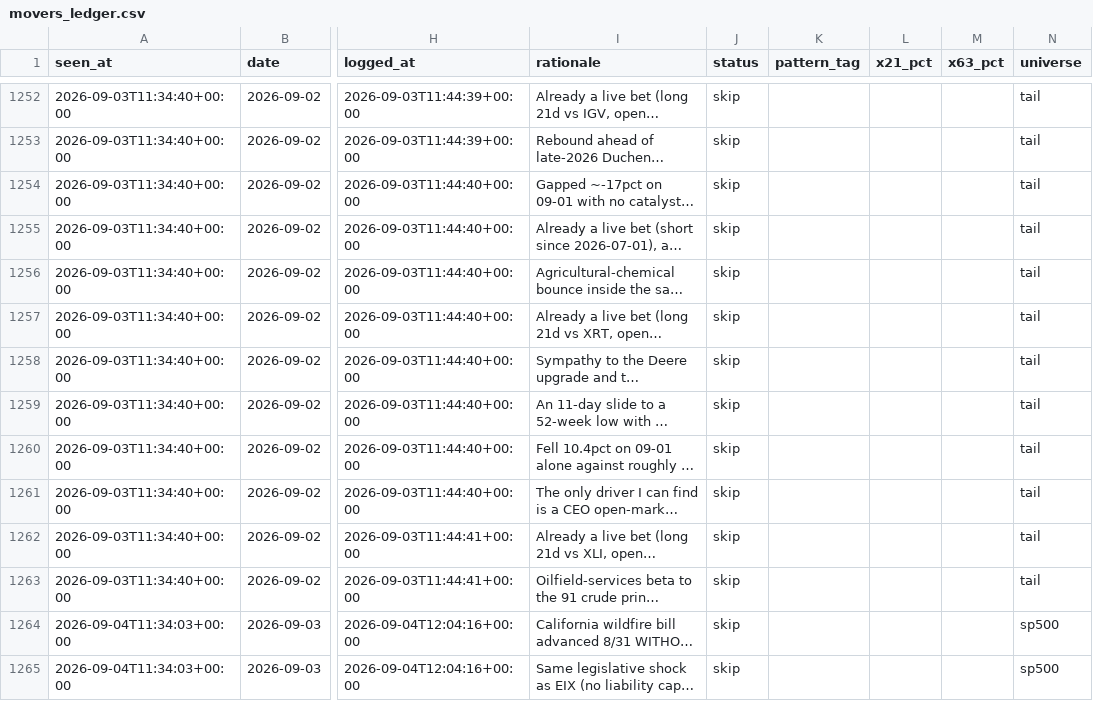
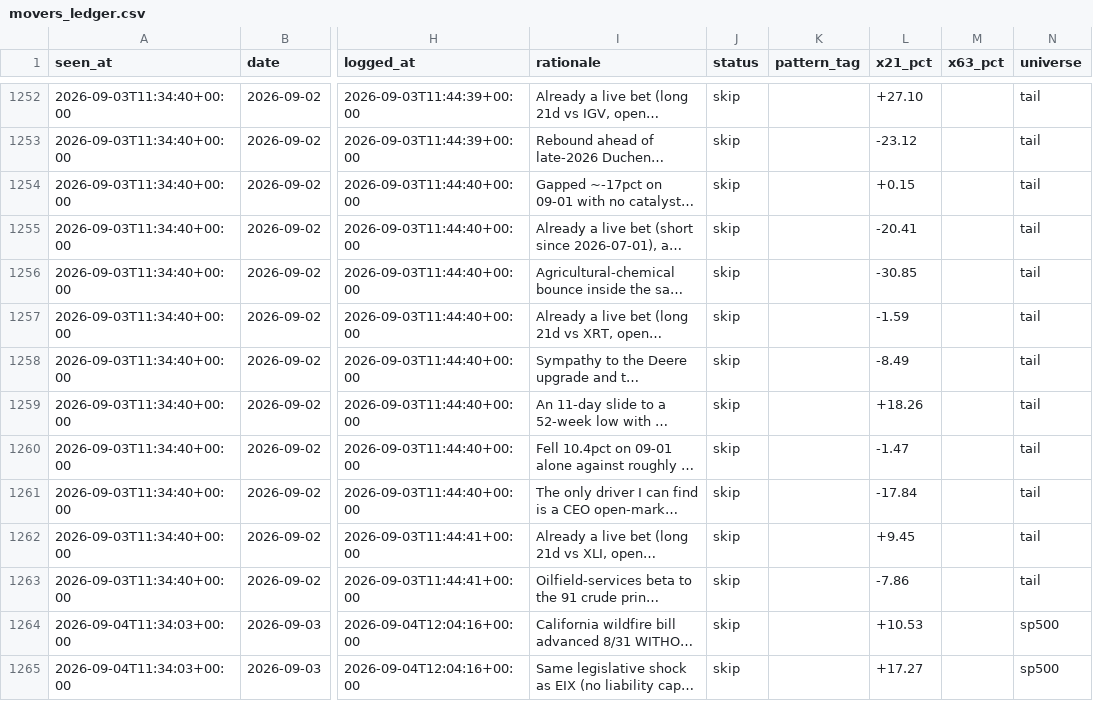
Before and after one commit to guillearria/swing-lab, a CSV file: research/movers_ledger.csv, drawn as a sheet; only a part is shown, gaps mark what is left out; long unchanged cells end in …; the diff covers the shown part only; the diff names each change by its address in the sheet, - before the commit and + after, or states it on an @@ line.

```diff
--- a/research/movers_ledger.csv
+++ b/research/movers_ledger.csv
-L1252 (x21_pct): (empty)
+L1252 (x21_pct): +27.10
-L1253 (x21_pct): (empty)
+L1253 (x21_pct): -23.12
-L1254 (x21_pct): (empty)
+L1254 (x21_pct): +0.15
-L1255 (x21_pct): (empty)
+L1255 (x21_pct): -20.41
-L1256 (x21_pct): (empty)
+L1256 (x21_pct): -30.85
-L1257 (x21_pct): (empty)
+L1257 (x21_pct): -1.59
-L1258 (x21_pct): (empty)
+L1258 (x21_pct): -8.49
-L1259 (x21_pct): (empty)
+L1259 (x21_pct): +18.26
-L1260 (x21_pct): (empty)
+L1260 (x21_pct): -1.47
-L1261 (x21_pct): (empty)
+L1261 (x21_pct): -17.84
-L1262 (x21_pct): (empty)
+L1262 (x21_pct): +9.45
-L1263 (x21_pct): (empty)
+L1263 (x21_pct): -7.86
-L1264 (x21_pct): (empty)
+L1264 (x21_pct): +10.53
-L1265 (x21_pct): (empty)
+L1265 (x21_pct): +17.27
```
Also changed, not shown: 129 edited cells elsewhere in this file, research/bets_catalogue.csv, research/data/push_log.csv, 2 other files.
